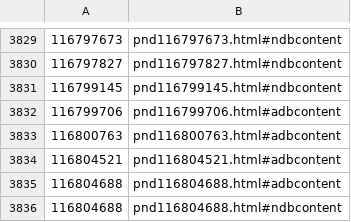
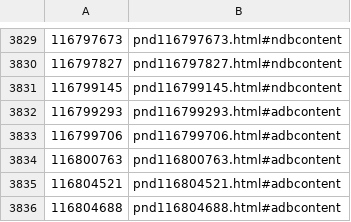
Before and after one commit to dla-marbach/dla-opac-gnd-enrichment, a TSV file: output/lobid-deutsche-biographie.tsv, drawn as a sheet; only a part is shown, gaps mark what is left out; the shorter side is filled out with more unchanged rows.

```diff
--- a/output/lobid-deutsche-biographie.tsv
+++ b/output/lobid-deutsche-biographie.tsv
@@ -3831,2 +3831,3 @@
 116799145	pnd116799145.html#ndbcontent
+116799293	pnd116799293.html#adbcontent
 116799706	pnd116799706.html#adbcontent
```
Also changed, not shown: output/lobid-filmportal.tsv, output/wikidata-P109.tsv, 7 other files.
